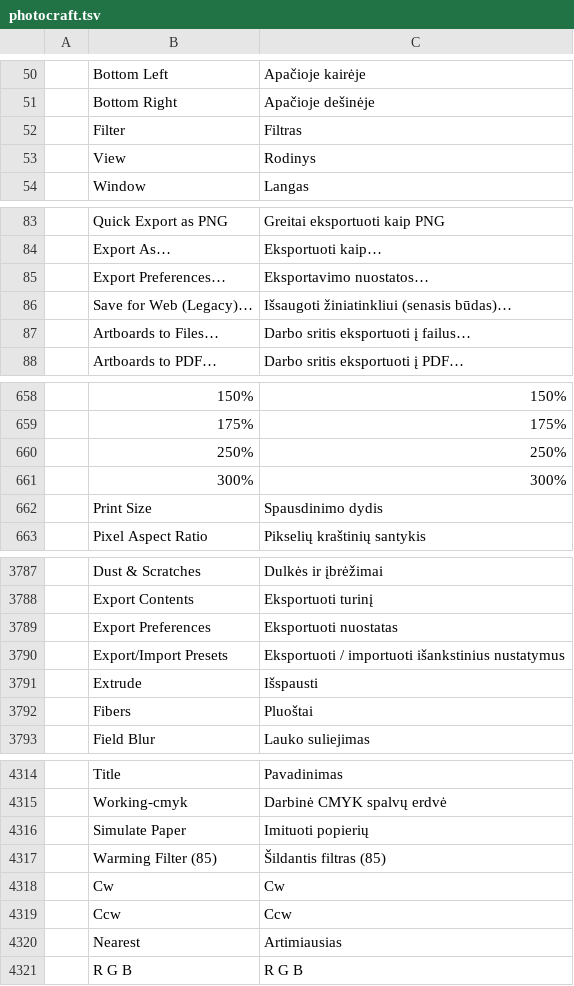
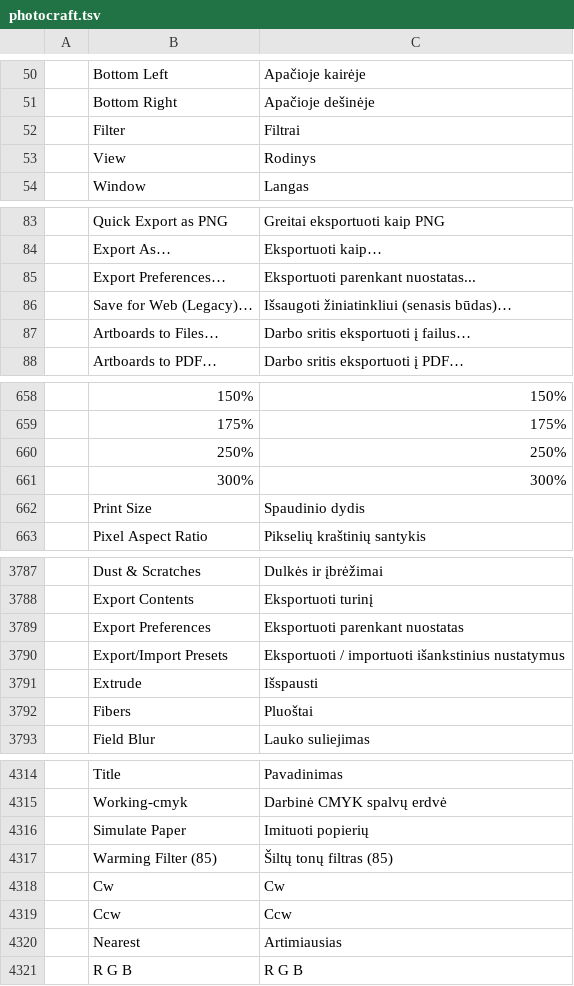
Before and after one commit to rytumb-cmyk/craft-i18n-lt, a TSV file: locales/lt/photocraft.tsv, drawn as a sheet; only a part is shown, gaps mark what is left out; the diff names each change by its address in the sheet, - before the commit and + after, or states it on an @@ line.

Commit message:
Apply approved Lithuanian PhotoCraft terminology

```diff
--- a/locales/lt/photocraft.tsv
+++ b/locales/lt/photocraft.tsv
-C52: Filtras
+C52: Filtrai
-C85: Eksportavimo nuostatos…
+C85: Eksportuoti parenkant nuostatas...
-C662: Spausdinimo dydis
+C662: Spaudinio dydis
-C3789: Eksportuoti nuostatas
+C3789: Eksportuoti parenkant nuostatas
-C4317: Šildantis filtras (85)
+C4317: Šiltų tonų filtras (85)
```
